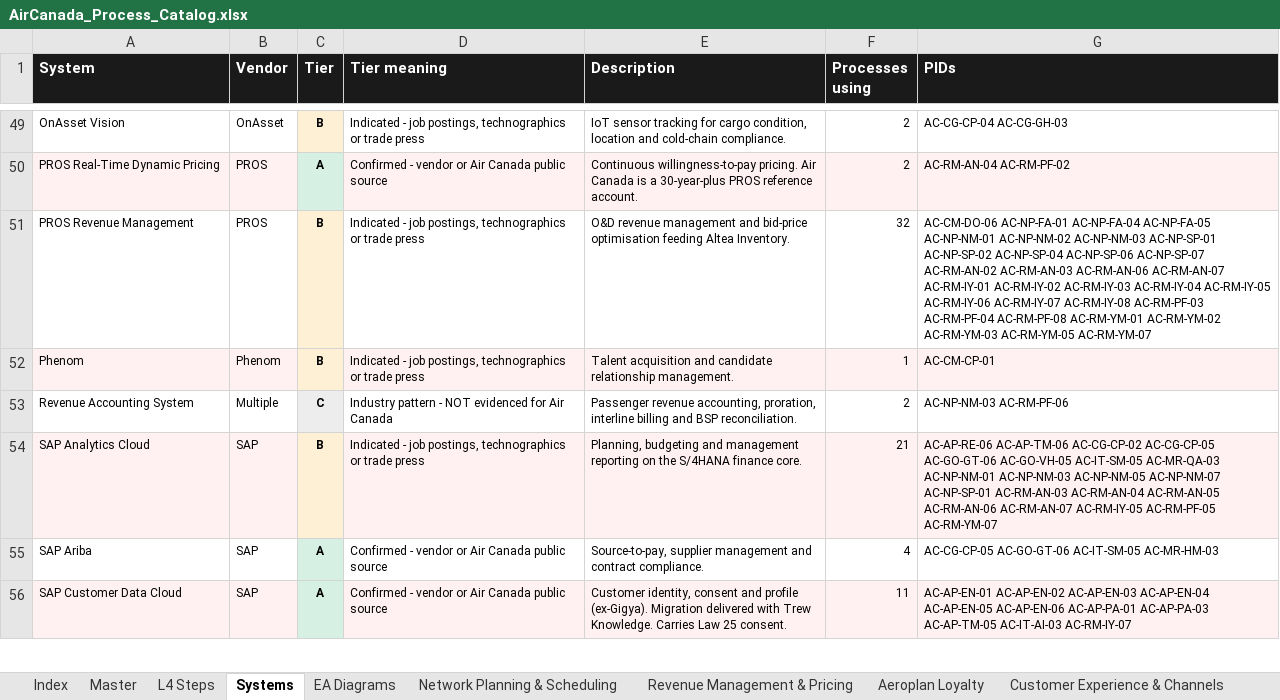
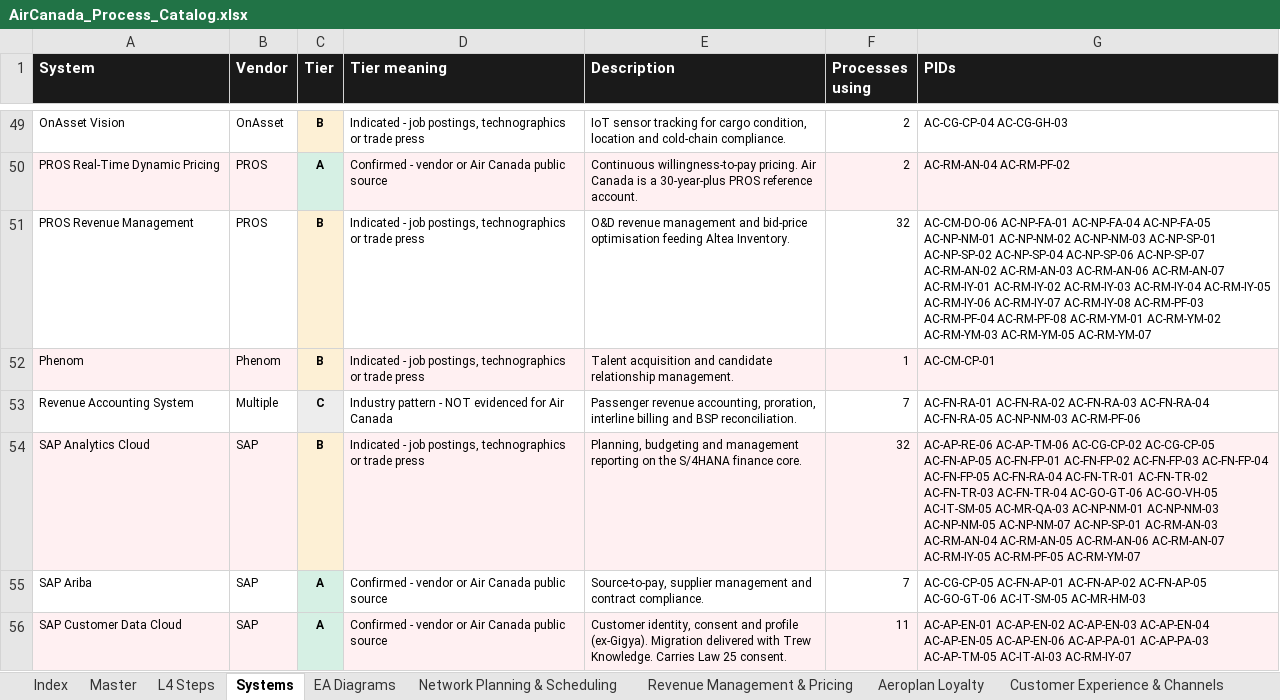
Before and after one commit to ghatk047/AirCanadaProcessWiki, an Excel workbook: data/AirCanada_Process_Catalog.xlsx, sheet Systems, drawn as a sheet; only a part is shown, gaps mark what is left out; values as stored, in another font and other column widths than the file's, no borders; table styles not drawn; the diff covers the shown part only; the diff names each change by its address in the sheet, - before the commit and + after, or states it on an @@ line.

```diff
--- a/data/AirCanada_Process_Catalog.xlsx (sheet Systems)
+++ b/data/AirCanada_Process_Catalog.xlsx (sheet Systems)
-F53 (Processes using): 2
+F53 (Processes using): 7
-G53 (PIDs): AC-NP-NM-03 AC-RM-PF-06
+G53 (PIDs): AC-FN-RA-01 AC-FN-RA-02 AC-FN-RA-03 AC-FN-RA-04 AC-FN-RA-05 AC-NP-NM-03 AC-RM-PF-06
-F54 (Processes using): 21
+F54 (Processes using): 32
-G54 (PIDs): …AC-CG-CP-02 AC-CG-CP-05 AC-GO-GT-06 AC-GO-VH-05…
+G54 (PIDs): …AC-CG-CP-02 AC-CG-CP-05 AC-FN-AP-05 AC-FN-FP-01 AC-FN-FP-02 AC-FN-FP-03 AC-FN-FP-04 AC-FN-FP-05 AC-FN-RA-04 AC-FN-TR-01 AC-FN-TR-02 AC-FN-TR-03 AC-FN-TR-04 AC-GO-GT-06 AC-GO-VH-05…
-F55 (Processes using): 4
+F55 (Processes using): 7
-G55 (PIDs): AC-CG-CP-05 AC-GO-GT-06 AC-IT-SM-05…
+G55 (PIDs): AC-CG-CP-05 AC-FN-AP-01 AC-FN-AP-02 AC-FN-AP-05 AC-GO-GT-06 AC-IT-SM-05…
```
Also changed, not shown: 10 edited cells elsewhere in this sheet, sheet L4 Steps, sheet Master, sheet Finance, Procurement & Treasury, sheet Index, 49 other files.
